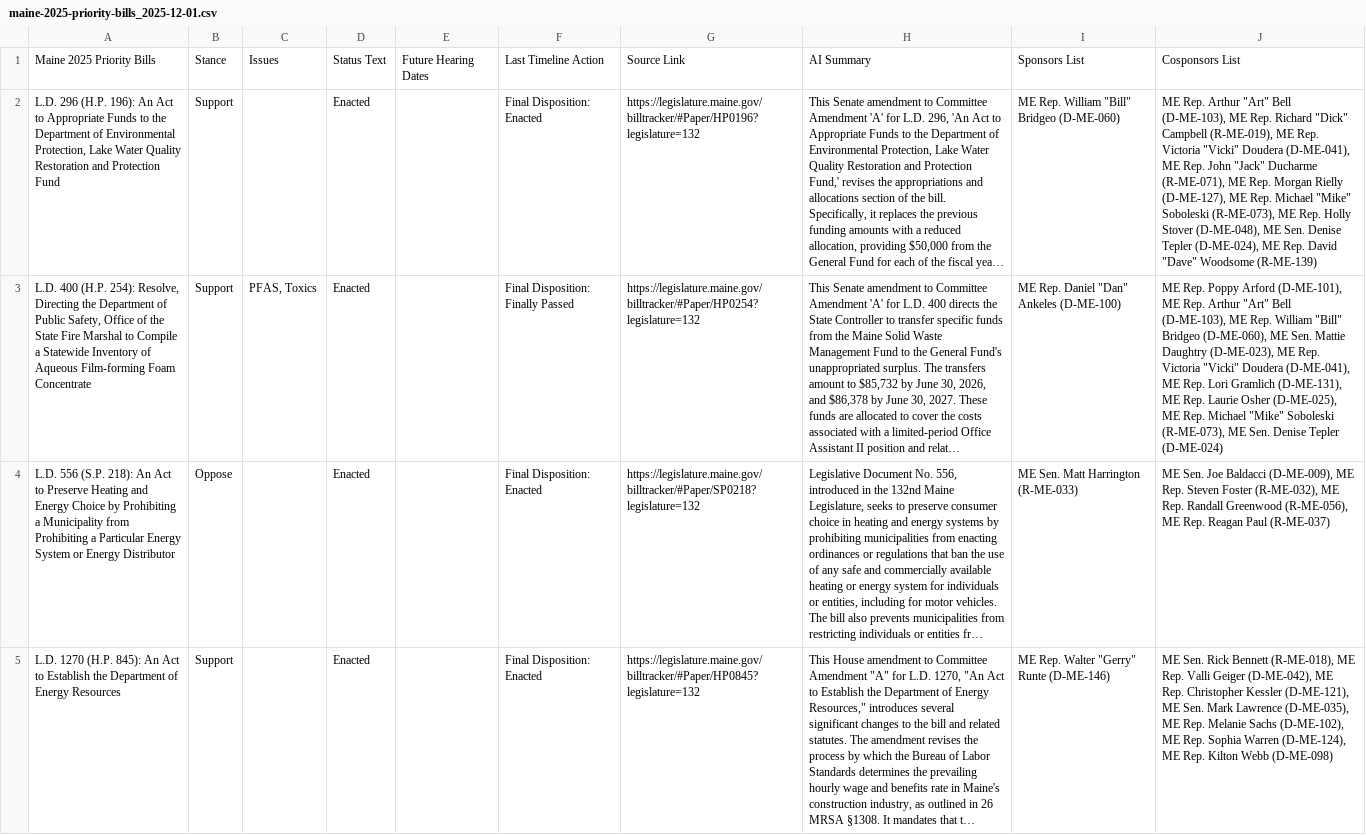
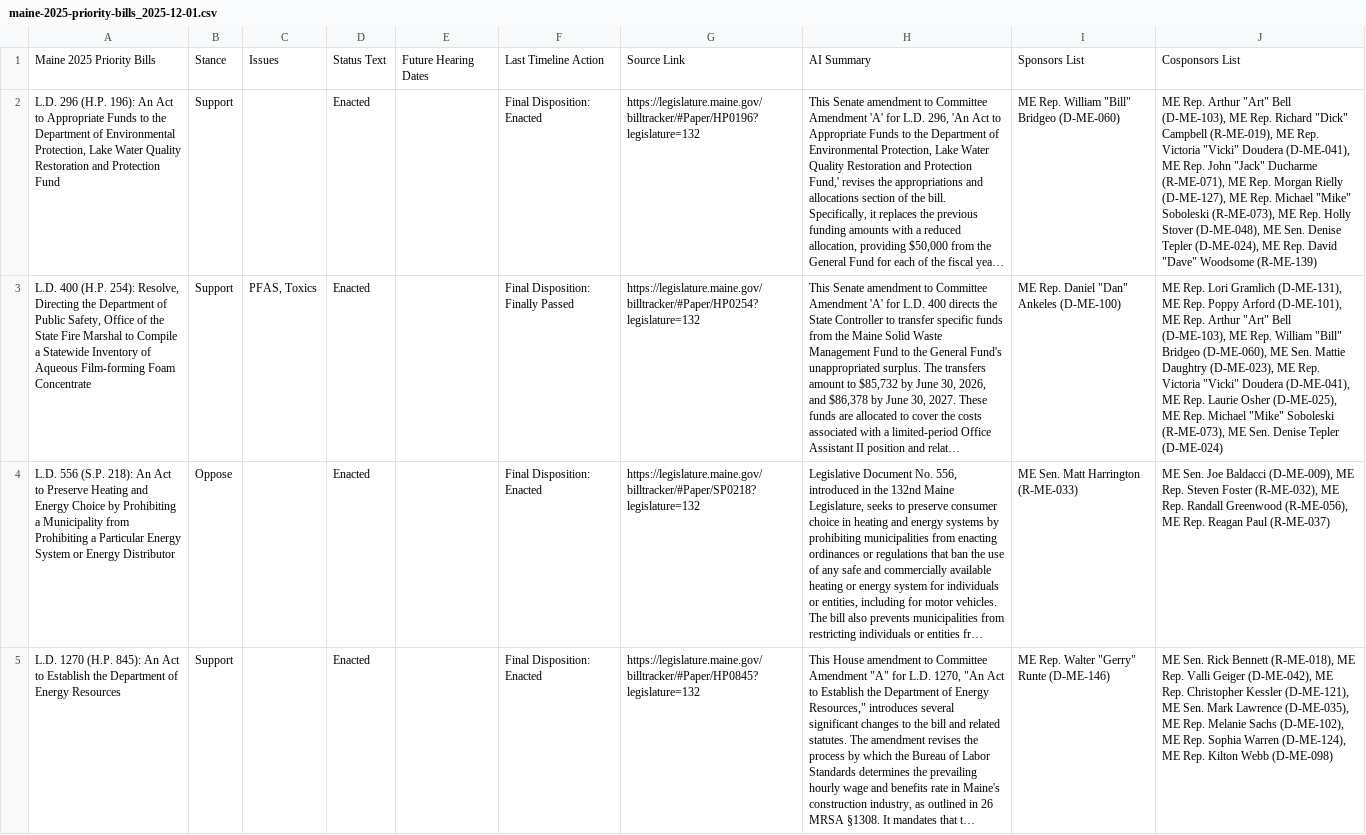
Before and after one commit to PhilipMathieu/scme-tracker, a CSV file: archive/maine-2025-priority-bills_2025-12-01.csv, drawn as a sheet; only a part is shown; long unchanged cells end in …; the diff covers the shown part only; the diff names each change by its address in the sheet, - before the commit and + after, or states it on an @@ line.

```diff
--- a/archive/maine-2025-priority-bills_2025-12-01.csv
+++ b/archive/maine-2025-priority-bills_2025-12-01.csv
-J3: ME Rep. Poppy Arford (D-ME-101), ME Rep. Arthur "Art" Bell (D-ME-103), ME Rep. William "Bill" Bridgeo (D-ME-060), ME Sen. Mattie Daughtry (D-ME-023), ME Rep. Victoria "Vicki" Doudera (D-ME-041), ME Rep. Lori Gramlich (D-ME-131), ME Rep.…
+J3: ME Rep. Lori Gramlich (D-ME-131), ME Rep. Poppy Arford (D-ME-101), ME Rep. Arthur "Art" Bell (D-ME-103), ME Rep. William "Bill" Bridgeo (D-ME-060), ME Sen. Mattie Daughtry (D-ME-023), ME Rep. Victoria "Vicki" Doudera (D-ME-041), ME Rep.…
```
Also changed, not shown: 2 edited cells elsewhere in this file, maine-2025-priority-bills.csv.
